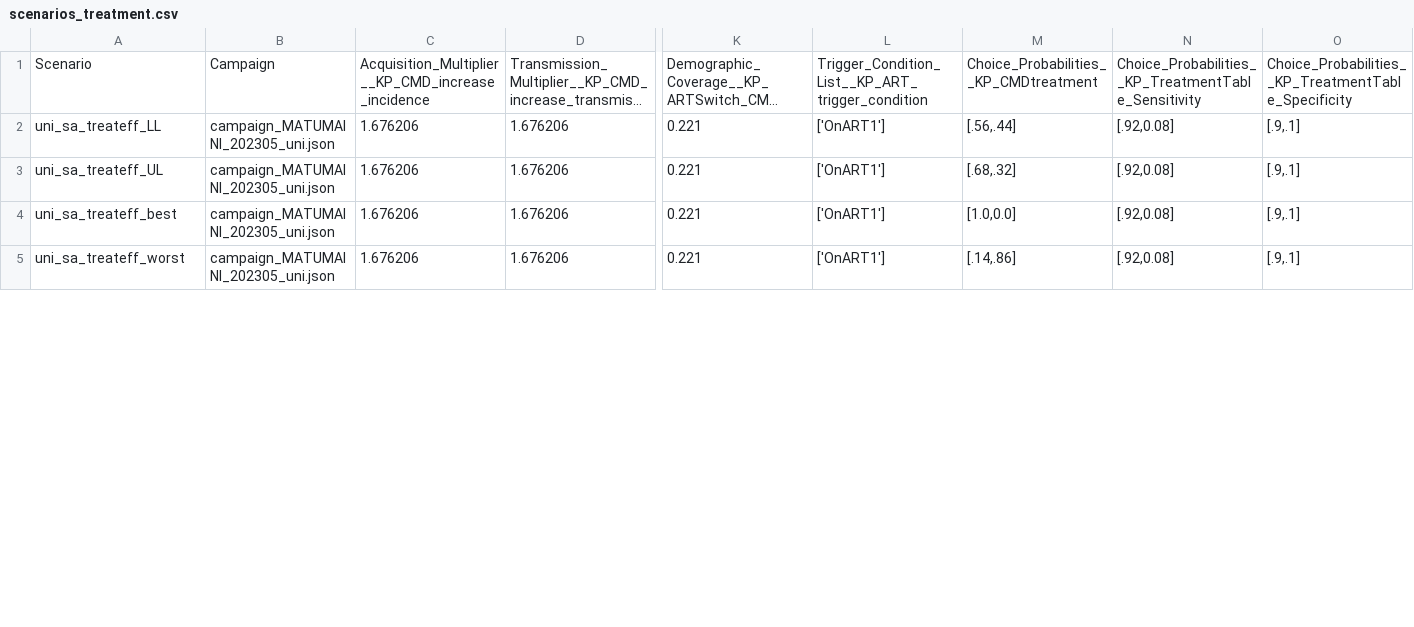
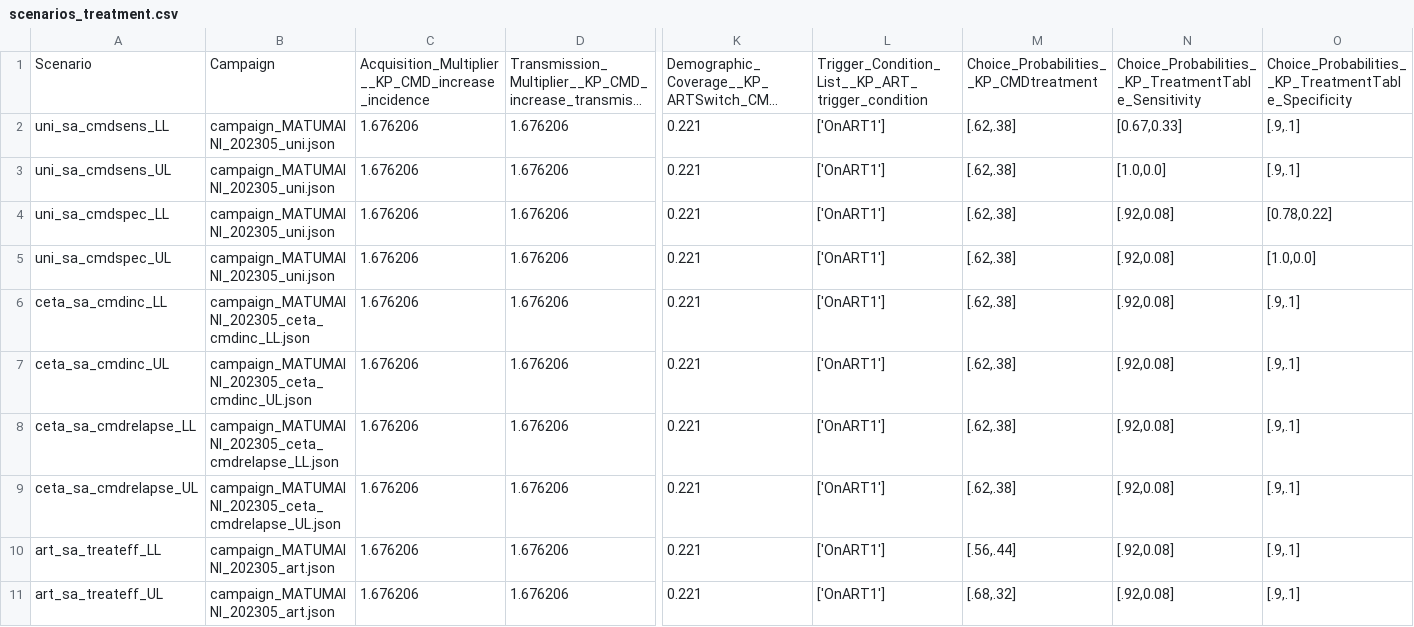
Before and after one commit to BershteynLab/MATUMAINI, a CSV file: 202301_Nyanza_MATUMAINI_MalariaOngoing/scenarios_treatment.csv, drawn as a sheet; only a part is shown, gaps mark what is left out; long unchanged cells end in …; addresses are those after the commit; rows hold the shown columns only; the diff covers the shown part only; the diff names each change by its address in the sheet, - before the commit and + after, or states it on an @@ line.

```diff
--- a/202301_Nyanza_MATUMAINI_MalariaOngoing/scenarios_treatment.csv
+++ b/202301_Nyanza_MATUMAINI_MalariaOngoing/scenarios_treatment.csv
+row 2: uni_sa_cmdsens_LL | campaign_MATUMAINI_202305_uni.json | 1.676206 | 1.676206 | 0.221 | ['OnART1'] | [.62,.38] | [0.67,0.33] | [.9,.1]
+row 3: uni_sa_cmdsens_UL | campaign_MATUMAINI_202305_uni.json | 1.676206 | 1.676206 | 0.221 | ['OnART1'] | [.62,.38] | [1.0,0.0] | [.9,.1]
+row 4: uni_sa_cmdspec_LL | campaign_MATUMAINI_202305_uni.json | 1.676206 | 1.676206 | 0.221 | ['OnART1'] | [.62,.38] | [.92,0.08] | [0.78,0.22]
+row 5: uni_sa_cmdspec_UL | campaign_MATUMAINI_202305_uni.json | 1.676206 | 1.676206 | 0.221 | ['OnART1'] | [.62,.38] | [.92,0.08] | [1.0,0.0]
-A6: uni_sa_treateff_LL
+A6: ceta_sa_cmdinc_LL
-B6: campaign_MATUMAINI_202305_uni.json
+B6: campaign_MATUMAINI_202305_ceta_cmdinc_LL.json
-M6: [.56,.44]
+M6: [.62,.38]
-A7: uni_sa_treateff_UL
+A7: ceta_sa_cmdinc_UL
-B7: campaign_MATUMAINI_202305_uni.json
+B7: campaign_MATUMAINI_202305_ceta_cmdinc_UL.json
-M7: [.68,.32]
+M7: [.62,.38]
+row 8: ceta_sa_cmdrelapse_LL | campaign_MATUMAINI_202305_ceta_cmdrelapse_LL.json | 1.676206 | 1.676206 | 0.221 | ['OnART1'] | [.62,.38] | [.92,0.08] | [.9,.1]
+row 9: ceta_sa_cmdrelapse_UL | campaign_MATUMAINI_202305_ceta_cmdrelapse_UL.json | 1.676206 | 1.676206 | 0.221 | ['OnART1'] | [.62,.38] | [.92,0.08] | [.9,.1]
-A10: uni_sa_treateff_best
+A10: art_sa_treateff_LL
-B10:B11: campaign_MATUMAINI_202305_uni.json
+B10:B11: campaign_MATUMAINI_202305_art.json
-M10: [1.0,0.0]
+M10: [.56,.44]
-A11: uni_sa_treateff_worst
+A11: art_sa_treateff_UL
-M11: [.14,.86]
+M11: [.68,.32]
```
Also changed, not shown: 2 added rows and 35 edited cells elsewhere in this file, 7 other files.
